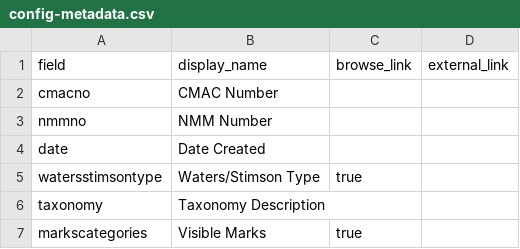
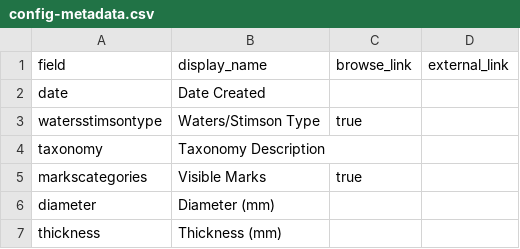
Before and after one commit to taliaperry/astro, a CSV file: _data/config-metadata.csv, drawn as a sheet; only a part is shown; the shorter side is filled out with more unchanged rows.

Commit message:
Update config-metadata.csv

```diff
--- a/_data/config-metadata.csv
+++ b/_data/config-metadata.csv
@@ -1,4 +1,2 @@
 field,display_name,browse_link,external_link
-cmacno,CMAC Number,
-nmmno,NMM Number,
 date,Date Created,
```
